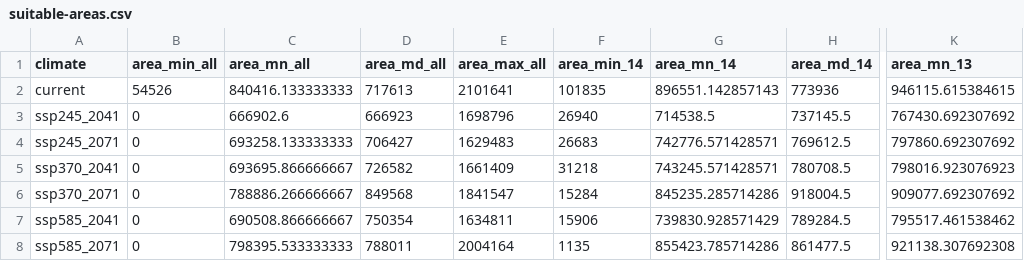
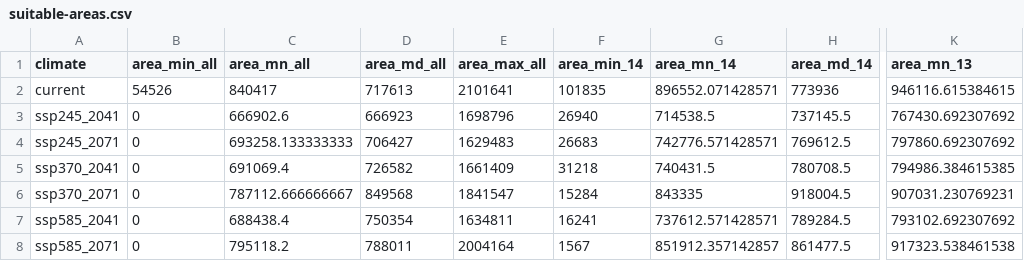
Before and after one commit to Big-Biodiversity-Collaborative/SwallowtailClimateChange, a CSV file: output/manuscript/suitable-areas.csv, drawn as a sheet; only a part is shown, gaps mark what is left out; the diff names each change by its address in the sheet, - before the commit and + after, or states it on an @@ line.

Commit message:
Update summaries, manuscript objects with new hostplants

```diff
--- a/output/manuscript/suitable-areas.csv
+++ b/output/manuscript/suitable-areas.csv
-C2 (area_mn_all): 840416.133333333
+C2 (area_mn_all): 840417
-G2 (area_mn_14): 896551.142857143
+G2 (area_mn_14): 896552.071428571
-K2 (area_mn_13): 946115.615384615
+K2 (area_mn_13): 946116.615384615
-C5 (area_mn_all): 693695.866666667
+C5 (area_mn_all): 691069.4
-G5 (area_mn_14): 743245.571428571
+G5 (area_mn_14): 740431.5
-K5 (area_mn_13): 798016.923076923
+K5 (area_mn_13): 794986.384615385
-C6 (area_mn_all): 788886.266666667
+C6 (area_mn_all): 787112.666666667
-G6 (area_mn_14): 845235.285714286
+G6 (area_mn_14): 843335
-K6 (area_mn_13): 909077.692307692
+K6 (area_mn_13): 907031.230769231
-C7 (area_mn_all): 690508.866666667
+C7 (area_mn_all): 688438.4
-F7 (area_min_14): 15906
+F7 (area_min_14): 16241
-G7 (area_mn_14): 739830.928571429
+G7 (area_mn_14): 737612.571428571
-K7 (area_mn_13): 795517.461538462
+K7 (area_mn_13): 793102.692307692
-C8 (area_mn_all): 798395.533333333
+C8 (area_mn_all): 795118.2
-F8 (area_min_14): 1135
+F8 (area_min_14): 1567
-G8 (area_mn_14): 855423.785714286
+G8 (area_mn_14): 851912.357142857
-K8 (area_mn_13): 921138.307692308
+K8 (area_mn_13): 917323.538461538
```
Also changed, not shown: output/manuscript/distributional-changes.csv, output/manuscript/papilio-table.csv, 8 other files.
